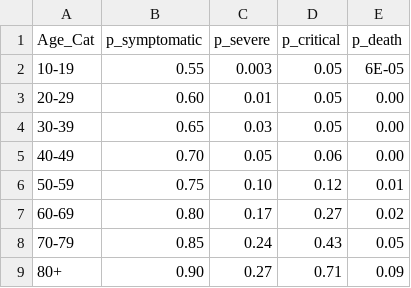
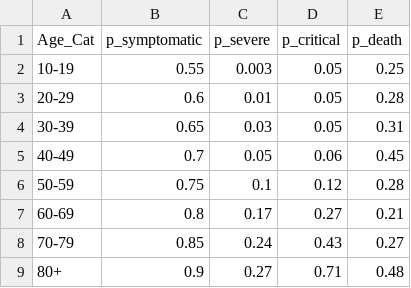
Before and after one commit to IvanekLab/FInd-CoV-Control, a CSV file: Probability_Matrix.csv, drawn as a sheet.

```diff
--- a/Probability_Matrix.csv
+++ b/Probability_Matrix.csv
@@ -1,9 +1,9 @@
 Age_Cat,p_symptomatic,p_severe,p_critical,p_death
-10-19,0.55,0.003,0.05,6E-05
-20-29,0.60,0.01,0.05,0.00
-30-39,0.65,0.03,0.05,0.00
-40-49,0.70,0.05,0.06,0.00
-50-59,0.75,0.10,0.12,0.01
-60-69,0.80,0.17,0.27,0.02
-70-79,0.85,0.24,0.43,0.05
-80+,0.90,0.27,0.71,0.09
+10-19,0.55,0.003,0.05,0.25
+20-29,0.6,0.01,0.05,0.28
+30-39,0.65,0.03,0.05,0.31
+40-49,0.7,0.05,0.06,0.45
+50-59,0.75,0.1,0.12,0.28
+60-69,0.8,0.17,0.27,0.21
+70-79,0.85,0.24,0.43,0.27
+80+,0.9,0.27,0.71,0.48
```
Also changed, not shown: 2 other files.
